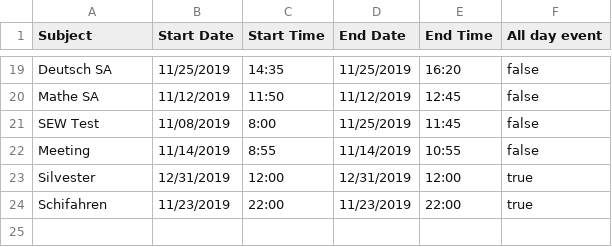
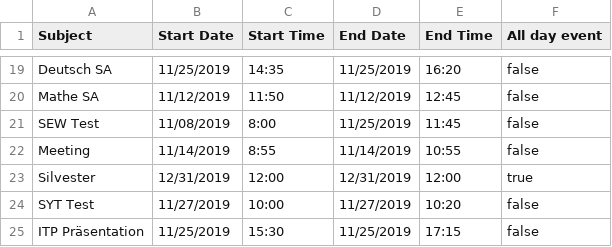
Before and after one commit to dorfingerjonas/calendar, a CSV file: data2019.csv, drawn as a sheet; only a part is shown, gaps mark what is left out.

Commit message:
added two new terms

```diff
--- a/data2019.csv
+++ b/data2019.csv
@@ -23,2 +23,3 @@ Meeting;11/14/2019;8:55;11/14/2019;10:55;false
 Silvester;12/31/2019;12:00;12/31/2019;12:00;true
-Schifahren;11/23/2019;22:00;11/23/2019;22:00;true
+SYT Test;11/27/2019;10:00;11/27/2019;10:20;false
+ITP Präsentation;11/25/2019;15:30;11/25/2019;17:15;false
```
